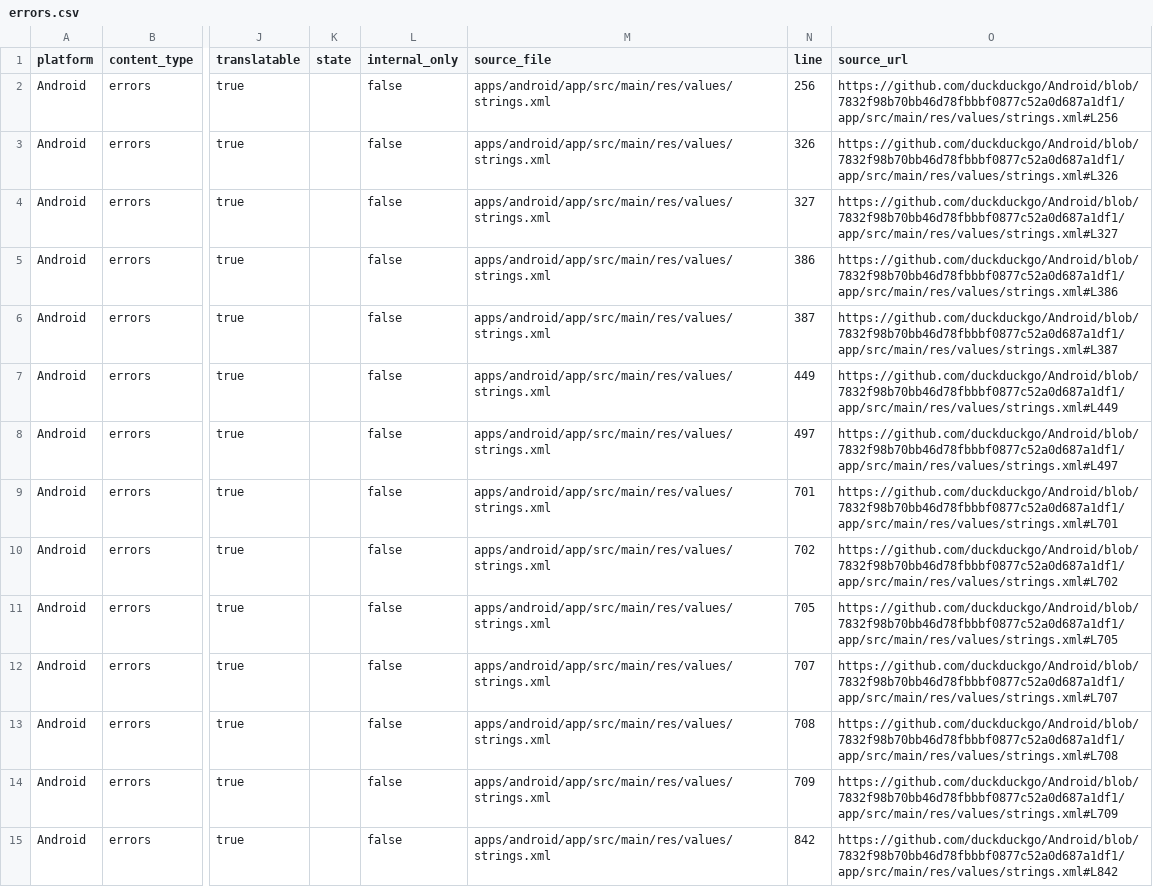
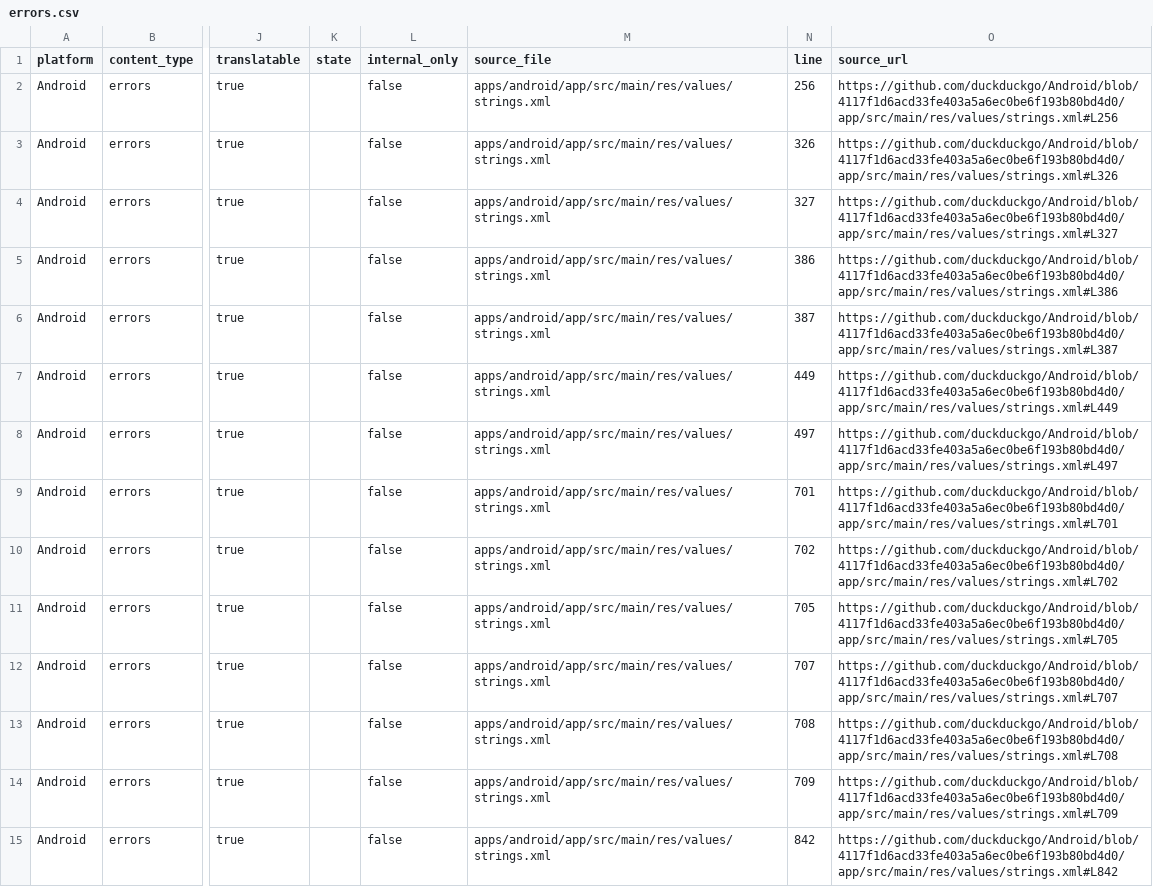
Before and after one commit to duckduckgo/product-copy, a CSV file: strings/android/errors.csv, drawn as a sheet; only a part is shown, gaps mark what is left out; the diff covers the shown part only; the diff names each change by its address in the sheet, - before the commit and + after, or states it on an @@ line.

```diff
--- a/strings/android/errors.csv
+++ b/strings/android/errors.csv
-O2 (source_url): https://github.com/duckduckgo/Android/blob/7832f98b70bb46d78fbbbf0877c52a0d687a1df1/app/src/main/res/values/strings.xml#L256
+O2 (source_url): https://github.com/duckduckgo/Android/blob/4117f1d6acd33fe403a5a6ec0be6f193b80bd4d0/app/src/main/res/values/strings.xml#L256
-O3 (source_url): https://github.com/duckduckgo/Android/blob/7832f98b70bb46d78fbbbf0877c52a0d687a1df1/app/src/main/res/values/strings.xml#L326
+O3 (source_url): https://github.com/duckduckgo/Android/blob/4117f1d6acd33fe403a5a6ec0be6f193b80bd4d0/app/src/main/res/values/strings.xml#L326
-O4 (source_url): https://github.com/duckduckgo/Android/blob/7832f98b70bb46d78fbbbf0877c52a0d687a1df1/app/src/main/res/values/strings.xml#L327
+O4 (source_url): https://github.com/duckduckgo/Android/blob/4117f1d6acd33fe403a5a6ec0be6f193b80bd4d0/app/src/main/res/values/strings.xml#L327
-O5 (source_url): https://github.com/duckduckgo/Android/blob/7832f98b70bb46d78fbbbf0877c52a0d687a1df1/app/src/main/res/values/strings.xml#L386
+O5 (source_url): https://github.com/duckduckgo/Android/blob/4117f1d6acd33fe403a5a6ec0be6f193b80bd4d0/app/src/main/res/values/strings.xml#L386
-O6 (source_url): https://github.com/duckduckgo/Android/blob/7832f98b70bb46d78fbbbf0877c52a0d687a1df1/app/src/main/res/values/strings.xml#L387
+O6 (source_url): https://github.com/duckduckgo/Android/blob/4117f1d6acd33fe403a5a6ec0be6f193b80bd4d0/app/src/main/res/values/strings.xml#L387
-O7 (source_url): https://github.com/duckduckgo/Android/blob/7832f98b70bb46d78fbbbf0877c52a0d687a1df1/app/src/main/res/values/strings.xml#L449
+O7 (source_url): https://github.com/duckduckgo/Android/blob/4117f1d6acd33fe403a5a6ec0be6f193b80bd4d0/app/src/main/res/values/strings.xml#L449
-O8 (source_url): https://github.com/duckduckgo/Android/blob/7832f98b70bb46d78fbbbf0877c52a0d687a1df1/app/src/main/res/values/strings.xml#L497
+O8 (source_url): https://github.com/duckduckgo/Android/blob/4117f1d6acd33fe403a5a6ec0be6f193b80bd4d0/app/src/main/res/values/strings.xml#L497
-O9 (source_url): https://github.com/duckduckgo/Android/blob/7832f98b70bb46d78fbbbf0877c52a0d687a1df1/app/src/main/res/values/strings.xml#L701
+O9 (source_url): https://github.com/duckduckgo/Android/blob/4117f1d6acd33fe403a5a6ec0be6f193b80bd4d0/app/src/main/res/values/strings.xml#L701
-O10 (source_url): https://github.com/duckduckgo/Android/blob/7832f98b70bb46d78fbbbf0877c52a0d687a1df1/app/src/main/res/values/strings.xml#L702
+O10 (source_url): https://github.com/duckduckgo/Android/blob/4117f1d6acd33fe403a5a6ec0be6f193b80bd4d0/app/src/main/res/values/strings.xml#L702
-O11 (source_url): https://github.com/duckduckgo/Android/blob/7832f98b70bb46d78fbbbf0877c52a0d687a1df1/app/src/main/res/values/strings.xml#L705
+O11 (source_url): https://github.com/duckduckgo/Android/blob/4117f1d6acd33fe403a5a6ec0be6f193b80bd4d0/app/src/main/res/values/strings.xml#L705
-O12 (source_url): https://github.com/duckduckgo/Android/blob/7832f98b70bb46d78fbbbf0877c52a0d687a1df1/app/src/main/res/values/strings.xml#L707
+O12 (source_url): https://github.com/duckduckgo/Android/blob/4117f1d6acd33fe403a5a6ec0be6f193b80bd4d0/app/src/main/res/values/strings.xml#L707
-O13 (source_url): https://github.com/duckduckgo/Android/blob/7832f98b70bb46d78fbbbf0877c52a0d687a1df1/app/src/main/res/values/strings.xml#L708
+O13 (source_url): https://github.com/duckduckgo/Android/blob/4117f1d6acd33fe403a5a6ec0be6f193b80bd4d0/app/src/main/res/values/strings.xml#L708
-O14 (source_url): https://github.com/duckduckgo/Android/blob/7832f98b70bb46d78fbbbf0877c52a0d687a1df1/app/src/main/res/values/strings.xml#L709
+O14 (source_url): https://github.com/duckduckgo/Android/blob/4117f1d6acd33fe403a5a6ec0be6f193b80bd4d0/app/src/main/res/values/strings.xml#L709
-O15 (source_url): https://github.com/duckduckgo/Android/blob/7832f98b70bb46d78fbbbf0877c52a0d687a1df1/app/src/main/res/values/strings.xml#L842
+O15 (source_url): https://github.com/duckduckgo/Android/blob/4117f1d6acd33fe403a5a6ec0be6f193b80bd4d0/app/src/main/res/values/strings.xml#L842
```
Also changed, not shown: 82 edited cells elsewhere in this file, strings/android/accessibility.csv, strings/android/body.csv, 36 other files.
